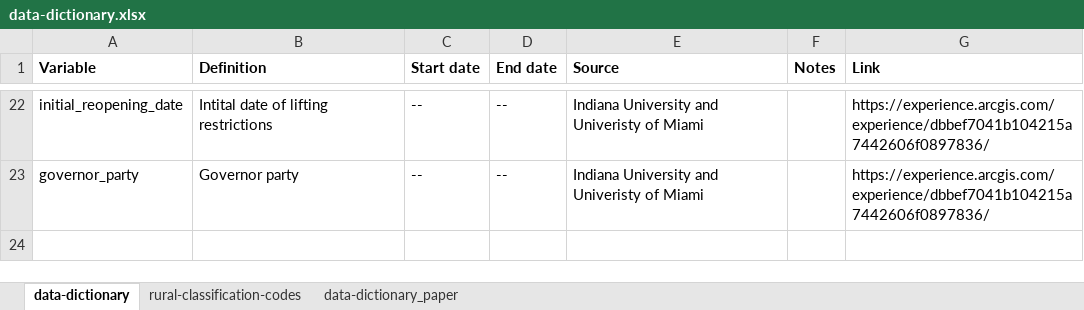
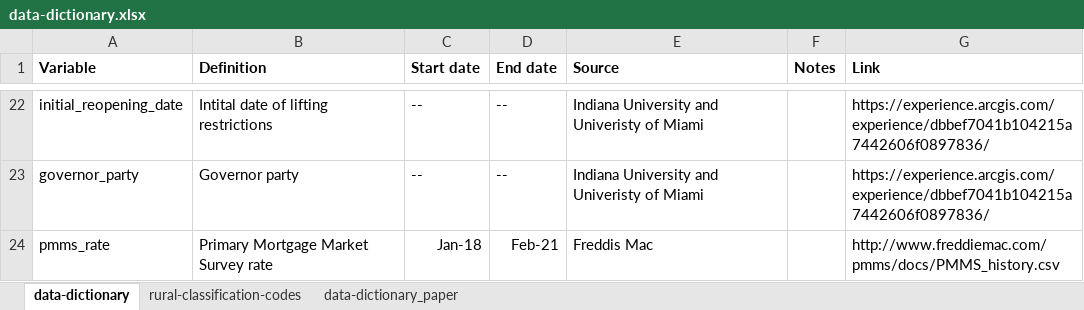
Before and after one commit to sstrochak/covid-rent-study, an Excel workbook: data/data-dictionary.xlsx, sheet data-dictionary, drawn as a sheet; only a part is shown, gaps mark what is left out; values as stored, in another font and other column widths than the file's, no borders; the diff names each change by its address in the sheet, - before the commit and + after, or states it on an @@ line.

Commit message:
add PMMS rate, make national summary stats, update README

```diff
--- a/data/data-dictionary.xlsx (sheet data-dictionary)
+++ b/data/data-dictionary.xlsx (sheet data-dictionary)
+row 24: pmms_rate | Primary Mortgage Market Survey rate | Jan-18 | Feb-21 | Freddis Mac |  | http://www.freddiemac.com/pmms/docs/PMMS_history.csv
```
Also changed, not shown: sheet data-dictionary_paper, charts or pictures, 7 other files.
